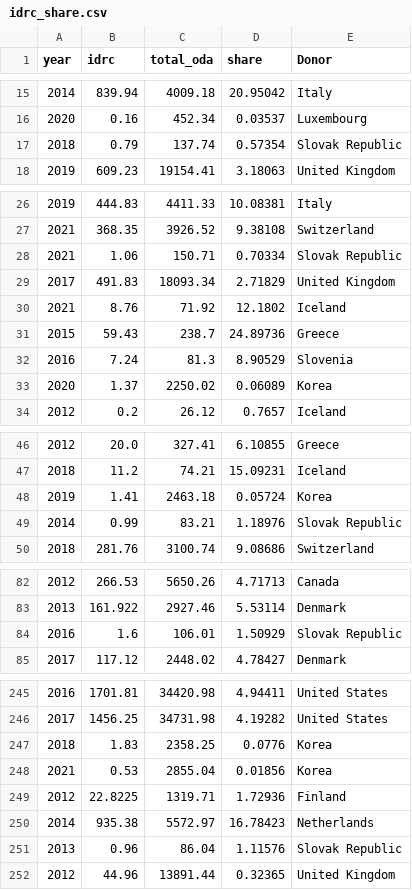
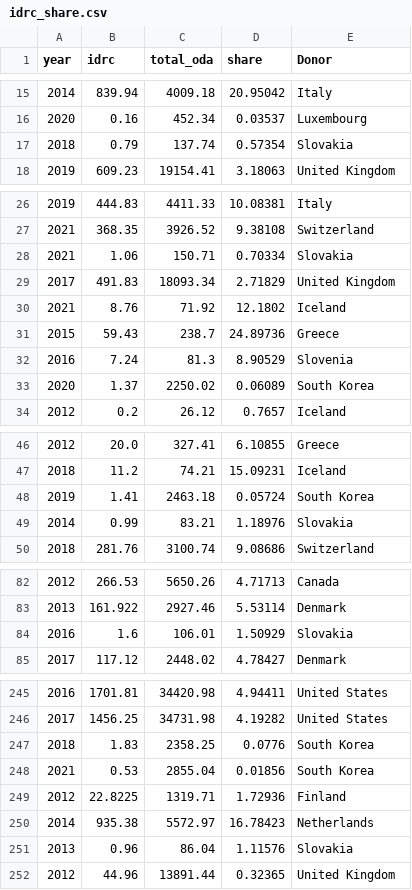
Before and after one commit to ONEcampaign/ukraine_oda_tracker, a CSV file: output/idrc_share.csv, drawn as a sheet; only a part is shown, gaps mark what is left out; the diff covers the shown part only.

```diff
--- a/output/idrc_share.csv
+++ b/output/idrc_share.csv
@@ -16,3 +16,3 @@ year,idrc,total_oda,share,Donor
 2020,0.16,452.34,0.03537,Luxembourg
-2018,0.79,137.74,0.57354,Slovak Republic
+2018,0.79,137.74,0.57354,Slovakia
 2019,609.23,19154.41,3.18063,United Kingdom
@@ -27,3 +27,3 @@ year,idrc,total_oda,share,Donor
 2021,368.35,3926.52,9.38108,Switzerland
-2021,1.06,150.71,0.70334,Slovak Republic
+2021,1.06,150.71,0.70334,Slovakia
 2017,491.83,18093.34,2.71829,United Kingdom
@@ -32,3 +32,3 @@ year,idrc,total_oda,share,Donor
 2016,7.24,81.3,8.90529,Slovenia
-2020,1.37,2250.02,0.06089,Korea
+2020,1.37,2250.02,0.06089,South Korea
 2012,0.2,26.12,0.7657,Iceland
@@ -47,4 +47,4 @@ year,idrc,total_oda,share,Donor
 2018,11.2,74.21,15.09231,Iceland
-2019,1.41,2463.18,0.05724,Korea
-2014,0.99,83.21,1.18976,Slovak Republic
+2019,1.41,2463.18,0.05724,South Korea
+2014,0.99,83.21,1.18976,Slovakia
 2018,281.76,3100.74,9.08686,Switzerland
@@ -83,3 +83,3 @@ year,idrc,total_oda,share,Donor
 2013,161.922,2927.46,5.53114,Denmark
-2016,1.6,106.01,1.50929,Slovak Republic
+2016,1.6,106.01,1.50929,Slovakia
 2017,117.12,2448.02,4.78427,Denmark
@@ -246,7 +246,7 @@ year,idrc,total_oda,share,Donor
 2017,1456.25,34731.98,4.19282,United States
-2018,1.83,2358.25,0.0776,Korea
-2021,0.53,2855.04,0.01856,Korea
+2018,1.83,2358.25,0.0776,South Korea
+2021,0.53,2855.04,0.01856,South Korea
 2012,22.8225,1319.71,1.72936,Finland
 2014,935.38,5572.97,16.78423,Netherlands
-2013,0.96,86.04,1.11576,Slovak Republic
+2013,0.96,86.04,1.11576,Slovakia
 2012,44.96,13891.44,0.32365,United Kingdom
```
Also changed, not shown: 4 edited cells elsewhere in this file, output/idrc_constant.csv, 6 other files.
